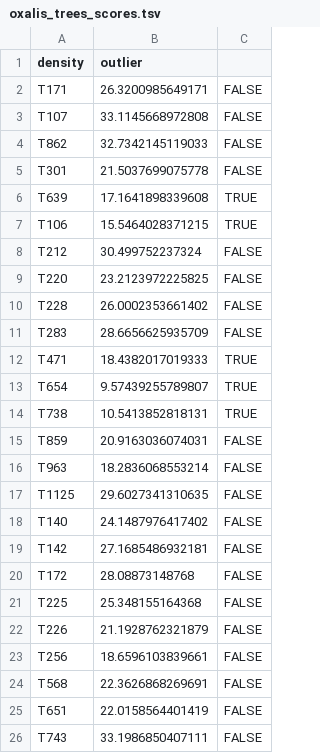
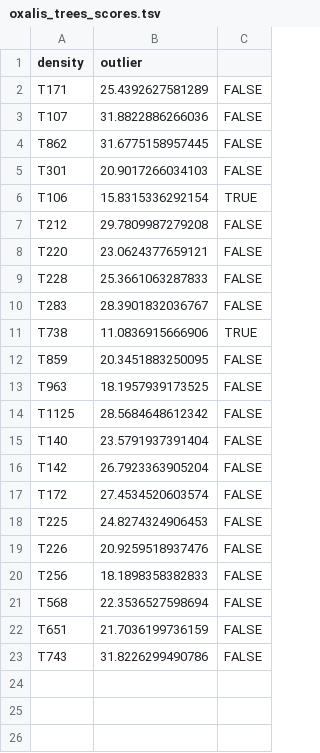
Before and after one commit to V-Z/course-r-mol-data, a TSV file: examples/oxalis_trees_scores.tsv, drawn as a sheet.

Commit message:
Small data corrections after the course.

```diff
--- a/examples/oxalis_trees_scores.tsv
+++ b/examples/oxalis_trees_scores.tsv
@@ -1,26 +1,23 @@
 density	outlier
-T171	26.3200985649171	FALSE
-T107	33.1145668972808	FALSE
-T862	32.7342145119033	FALSE
-T301	21.5037699075778	FALSE
-T639	17.1641898339608	TRUE
-T106	15.5464028371215	TRUE
-T212	30.499752237324	FALSE
-T220	23.2123972225825	FALSE
-T228	26.0002353661402	FALSE
-T283	28.6656625935709	FALSE
-T471	18.4382017019333	TRUE
-T654	9.57439255789807	TRUE
-T738	10.5413852818131	TRUE
-T859	20.9163036074031	FALSE
-T963	18.2836068553214	FALSE
-T1125	29.6027341310635	FALSE
-T140	24.1487976417402	FALSE
-T142	27.1685486932181	FALSE
-T172	28.08873148768	FALSE
-T225	25.348155164368	FALSE
-T226	21.1928762321879	FALSE
-T256	18.6596103839661	FALSE
-T568	22.3626868269691	FALSE
-T651	22.0158564401419	FALSE
-T743	33.1986850407111	FALSE
+T171	25.4392627581289	FALSE
+T107	31.8822886266036	FALSE
+T862	31.6775158957445	FALSE
+T301	20.9017266034103	FALSE
+T106	15.8315336292154	TRUE
+T212	29.7809987279208	FALSE
+T220	23.0624377659121	FALSE
+T228	25.3661063287833	FALSE
+T283	28.3901832036767	FALSE
+T738	11.0836915666906	TRUE
+T859	20.3451883250095	FALSE
+T963	18.1957939173525	FALSE
+T1125	28.5684648612342	FALSE
+T140	23.5791937391404	FALSE
+T142	26.7923363905204	FALSE
+T172	27.4534520603574	FALSE
+T225	24.8274324906453	FALSE
+T226	20.9259518937476	FALSE
+T256	18.1898358382833	FALSE
+T568	22.3536527598694	FALSE
+T651	21.7036199736159	FALSE
+T743	31.8226299490786	FALSE
```
Also changed, not shown: 2 other files.
